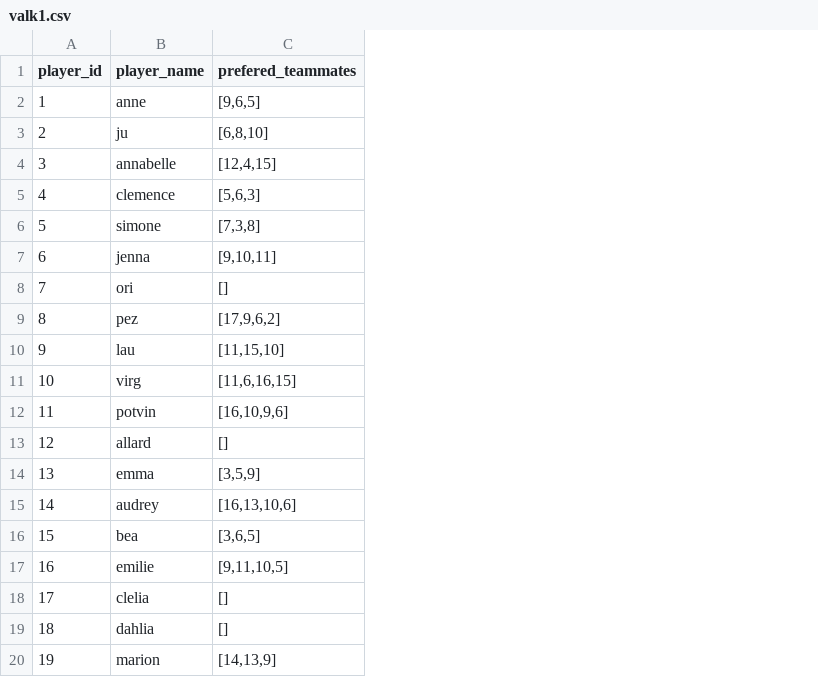
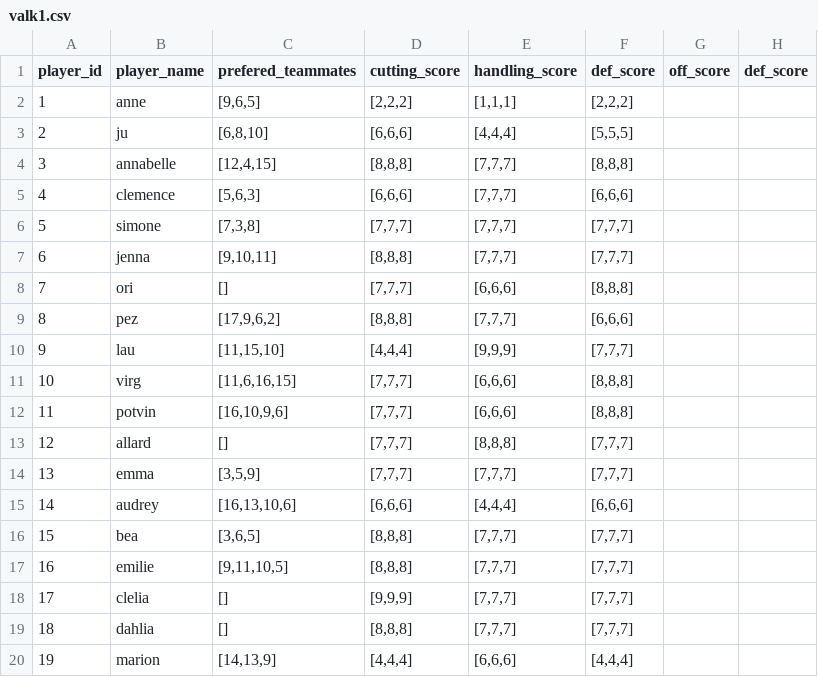
Before and after one commit to yukikongju/Miscellaneous-Projects, a CSV file: LineupOptimization/data/valk1.csv, drawn as a sheet; the diff names each change by its address in the sheet, - before the commit and + after, or states it on an @@ line.

Commit message:
added players and team class

```diff
--- a/LineupOptimization/data/valk1.csv
+++ b/LineupOptimization/data/valk1.csv
+column D (cutting_score), rows 2-20: [2,2,2] | [6,6,6] | [8,8,8] | [6,6,6] | [7,7,7] | [8,8,8] | [7,7,7] | [8,8,8] | [4,4,4] | [7,7,7] | [7,7,7] | [7,7,7] | [7,7,7] | [6,6,6] | [8,8,8] | [8,8,8] | [9,9,9] | [8,8,8] | [4,4,4]
+column E (handling_score), rows 2-20: [1,1,1] | [4,4,4] | [7,7,7] | [7,7,7] | [7,7,7] | [7,7,7] | [6,6,6] | [7,7,7] | [9,9,9] | [6,6,6] | [6,6,6] | [8,8,8] | [7,7,7] | [4,4,4] | [7,7,7] | [7,7,7] | [7,7,7] | [7,7,7] | [6,6,6]
+column F (def_score), rows 2-20: [2,2,2] | [5,5,5] | [8,8,8] | [6,6,6] | [7,7,7] | [7,7,7] | [8,8,8] | [6,6,6] | [7,7,7] | [8,8,8] | [8,8,8] | [7,7,7] | [7,7,7] | [6,6,6] | [7,7,7] | [7,7,7] | [7,7,7] | [7,7,7] | [4,4,4]
+column G (off_score), empty
+column H (def_score), empty
```
Also changed, not shown: 3 other files.
